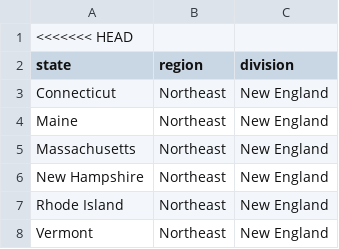
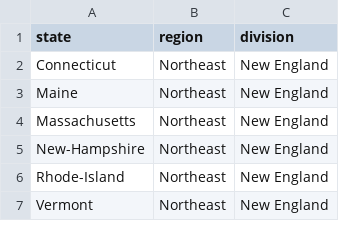
Before and after one commit to razon7/Group-Project, a CSV file: Resources/census_bureau_us_regions.csv, drawn as a sheet; only a part is shown; the diff covers the shown part only.

```diff
--- a/Resources/census_bureau_us_regions.csv
+++ b/Resources/census_bureau_us_regions.csv
@@ -1,2 +1 @@
-<<<<<<< HEAD
 state,region,division
@@ -5,4 +4,4 @@ Maine,Northeast,New England
 Massachusetts,Northeast,New England
-New Hampshire,Northeast,New England
-Rhode Island,Northeast,New England
+New-Hampshire,Northeast,New England
+Rhode-Island,Northeast,New England
 Vermont,Northeast,New England
```
Also changed, not shown: 54 removed rows and 9 edited cells elsewhere in this file, 1 other file.
